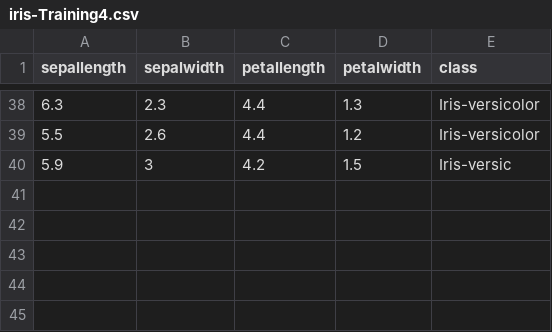
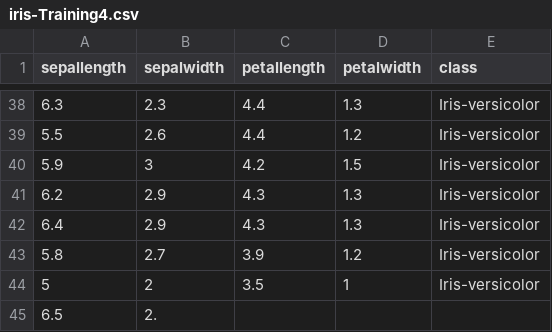
Before and after one commit to FatioSE/Kernel-PCA-DR, a CSV file: datasets/iris/iris-Training4.csv, drawn as a sheet; only a part is shown, gaps mark what is left out.

Commit message:
Add debug

```diff
--- a/datasets/iris/iris-Training4.csv
+++ b/datasets/iris/iris-Training4.csv
@@ -39,2 +39,7 @@ sepallength,sepalwidth,petallength,petalwidth,class
 5.5,2.6,4.4,1.2,Iris-versicolor
-5.9,3,4.2,1.5,Iris-versic
+5.9,3,4.2,1.5,Iris-versicolor
+6.2,2.9,4.3,1.3,Iris-versicolor
+6.4,2.9,4.3,1.3,Iris-versicolor
+5.8,2.7,3.9,1.2,Iris-versicolor
+5,2,3.5,1,Iris-versicolor
+6.5,2.
```
